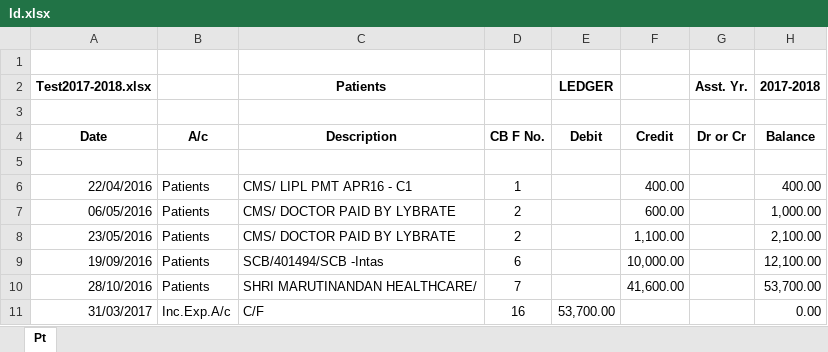
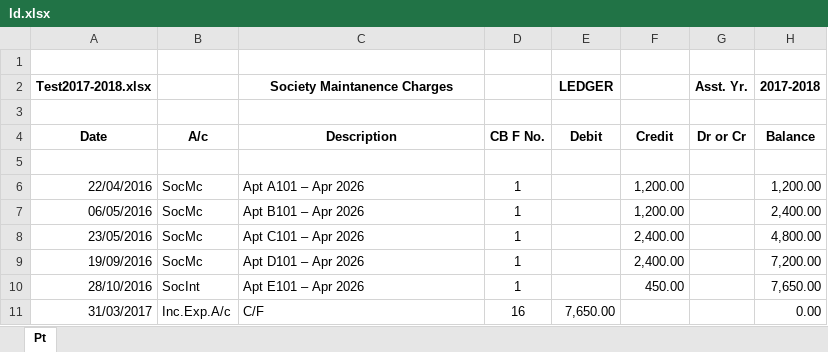
Before and after one commit to anuragexpertise/ApexEstateHub, an Excel workbook: database/ld.xlsx, sheet Pt, drawn as a sheet; values as stored, in another font and other column widths than the file's, no borders; the diff names each change by its address in the sheet, - before the commit and + after, or states it on an @@ line.

```diff
--- a/database/ld.xlsx (sheet Pt)
+++ b/database/ld.xlsx (sheet Pt)
-C2: Patients
+C2: Society Maintanence Charges
-B6:B9: Patients
+B6:B9: SocMc
-C6 (Society Maintanence Charges): CMS/ LIPL PMT APR16 - C1
+C6 (Society Maintanence Charges): Apt A101 – Apr 2026
-F6: 400.00
+F6: 1,200.00
-H6 (2017-2018): 400.00
+H6 (2017-2018): 1,200.00
-C7 (Society Maintanence Charges): CMS/ DOCTOR PAID BY LYBRATE
+C7 (Society Maintanence Charges): Apt B101 – Apr 2026
-D7:D8: 2
+D7:D8: 1
-F7: 600.00
+F7: 1,200.00
-H7 (2017-2018): 1,000.00
+H7 (2017-2018): 2,400.00
-C8 (Society Maintanence Charges): CMS/ DOCTOR PAID BY LYBRATE
+C8 (Society Maintanence Charges): Apt C101 – Apr 2026
-F8: 1,100.00
+F8: 2,400.00
-H8 (2017-2018): 2,100.00
+H8 (2017-2018): 4,800.00
-C9 (Society Maintanence Charges): SCB/401494/SCB -Intas
+C9 (Society Maintanence Charges): Apt D101 – Apr 2026
-D9: 6
+D9: 1
-F9: 10,000.00
+F9: 2,400.00
-H9 (2017-2018): 12,100.00
+H9 (2017-2018): 7,200.00
-B10: Patients
+B10: SocInt
-C10 (Society Maintanence Charges): SHRI MARUTINANDAN HEALTHCARE/
+C10 (Society Maintanence Charges): Apt E101 – Apr 2026
-D10: 7
+D10: 1
-F10: 41,600.00
+F10: 450.00
-H10 (2017-2018): 53,700.00
+H10 (2017-2018): 7,650.00
-E11 (LEDGER): 53,700.00
+E11 (LEDGER): 7,650.00
```
Also changed, not shown: database/cb.xlsx, 11 other files.
